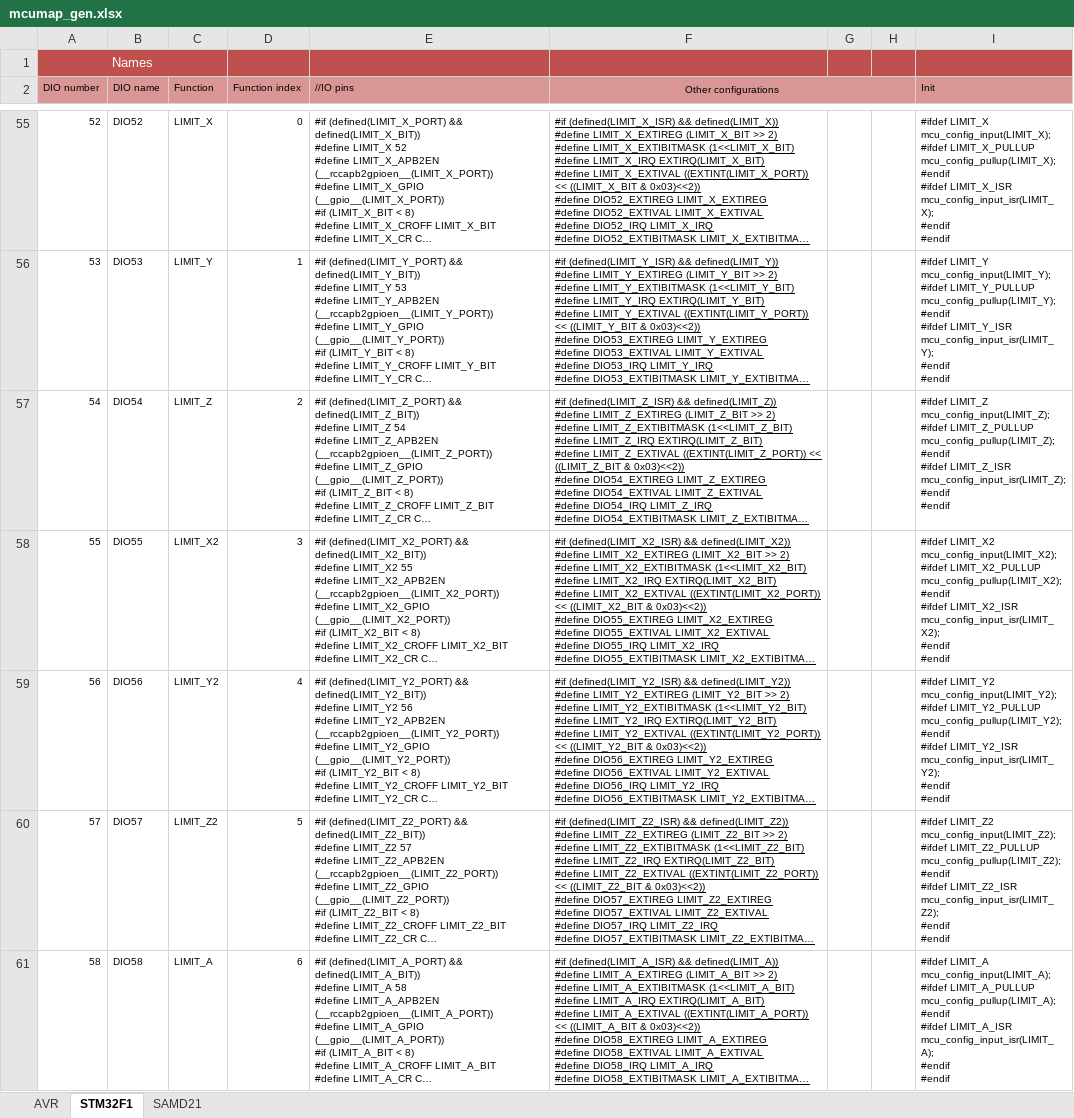
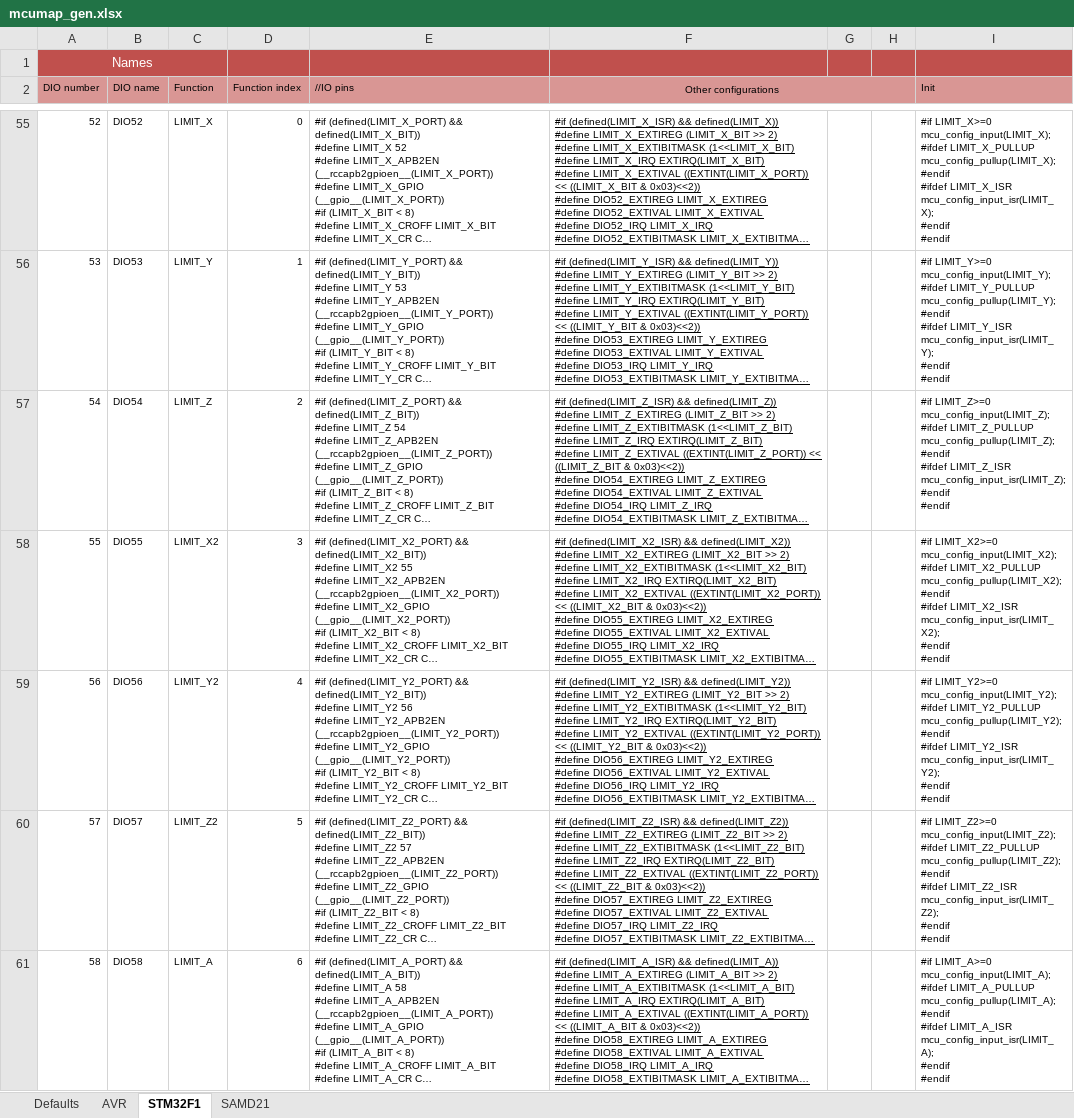
Before and after one commit to Paciente8159/uCNC, an Excel workbook: docs/mcumap_gen.xlsx, sheet STM32F1, drawn as a sheet; only a part is shown, gaps mark what is left out; long unchanged cells end in …; values as stored, in another font and other column widths than the file's, no borders; ↵ is a line break in a cell; the diff covers the shown part only; the diff names each change by its address in the sheet, - before the commit and + after, or states it on an @@ line.

```diff
--- a/docs/mcumap_gen.xlsx (sheet STM32F1)
+++ b/docs/mcumap_gen.xlsx (sheet STM32F1)
+sheet tab: Defaults
-I55 (Init): #ifdef LIMIT_X ↵ mcu_config_input(LIMIT_X); ↵ #ifdef…
+I55 (Init): #if LIMIT_X>=0 ↵ mcu_config_input(LIMIT_X); ↵ #ifdef…
-I56 (Init): #ifdef LIMIT_Y ↵ mcu_config_input(LIMIT_Y); ↵ #ifdef…
+I56 (Init): #if LIMIT_Y>=0 ↵ mcu_config_input(LIMIT_Y); ↵ #ifdef…
-I57 (Init): #ifdef LIMIT_Z ↵ mcu_config_input(LIMIT_Z); ↵ #ifdef…
+I57 (Init): #if LIMIT_Z>=0 ↵ mcu_config_input(LIMIT_Z); ↵ #ifdef…
-I58 (Init): #ifdef LIMIT_X2 ↵ mcu_config_input(LIMIT_X2); ↵ #ifdef…
+I58 (Init): #if LIMIT_X2>=0 ↵ mcu_config_input(LIMIT_X2); ↵ #ifdef…
-I59 (Init): #ifdef LIMIT_Y2 ↵ mcu_config_input(LIMIT_Y2); ↵ #ifdef…
+I59 (Init): #if LIMIT_Y2>=0 ↵ mcu_config_input(LIMIT_Y2); ↵ #ifdef…
-I60 (Init): #ifdef LIMIT_Z2 ↵ mcu_config_input(LIMIT_Z2); ↵ #ifdef…
+I60 (Init): #if LIMIT_Z2>=0 ↵ mcu_config_input(LIMIT_Z2); ↵ #ifdef…
-I61 (Init): #ifdef LIMIT_A ↵ mcu_config_input(LIMIT_A); ↵ #ifdef…
+I61 (Init): #if LIMIT_A>=0 ↵ mcu_config_input(LIMIT_A); ↵ #ifdef…
```
Also changed, not shown: 95 edited cells elsewhere in this sheet, sheet SAMD21, sheet AVR, 16 other files.
